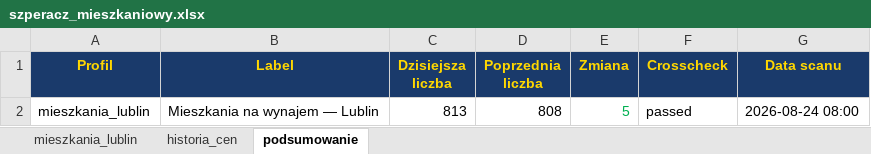
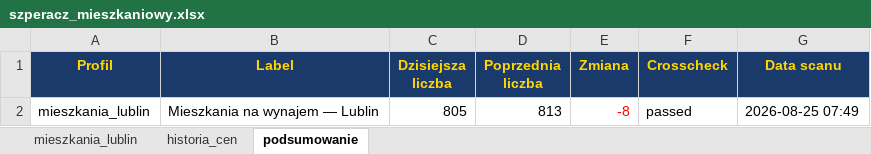
Before and after one commit to Bonaventura-EW/SZPERACZ-MIESZKANIOWY, an Excel workbook: data/szperacz_mieszkaniowy.xlsx, sheet podsumowanie, drawn as a sheet; values as stored, in another font and other column widths than the file's, no borders; the diff names each change by its address in the sheet, - before the commit and + after, or states it on an @@ line.

```diff
--- a/data/szperacz_mieszkaniowy.xlsx (sheet podsumowanie)
+++ b/data/szperacz_mieszkaniowy.xlsx (sheet podsumowanie)
-C2 (Dzisiejsza liczba): 813
+C2 (Dzisiejsza liczba): 805
-D2 (Poprzednia liczba): 808
+D2 (Poprzednia liczba): 813
-E2 (Zmiana): 5
+E2 (Zmiana): -8
-E2 text colour: #00B050
+E2 text colour: #FF0000
-G2 (Data scanu): 2026-08-24 08:00
+G2 (Data scanu): 2026-08-25 07:49
```
Also changed, not shown: sheet mieszkania_lublin, sheet historia_cen, 4 other files.
